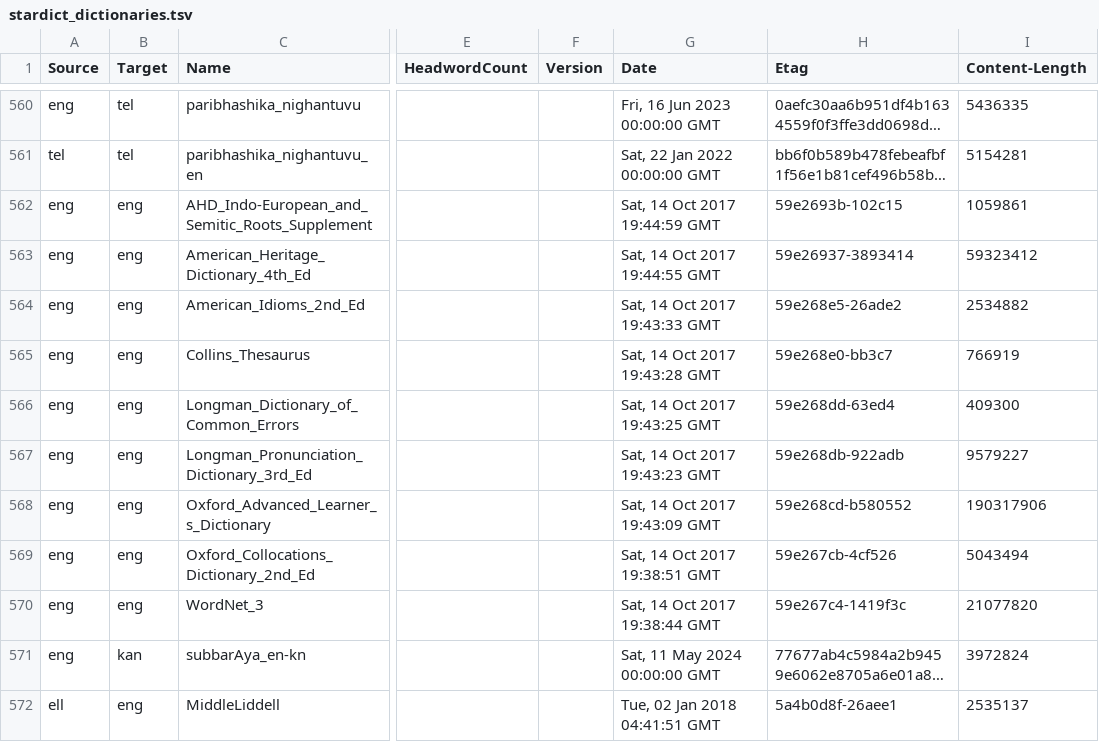
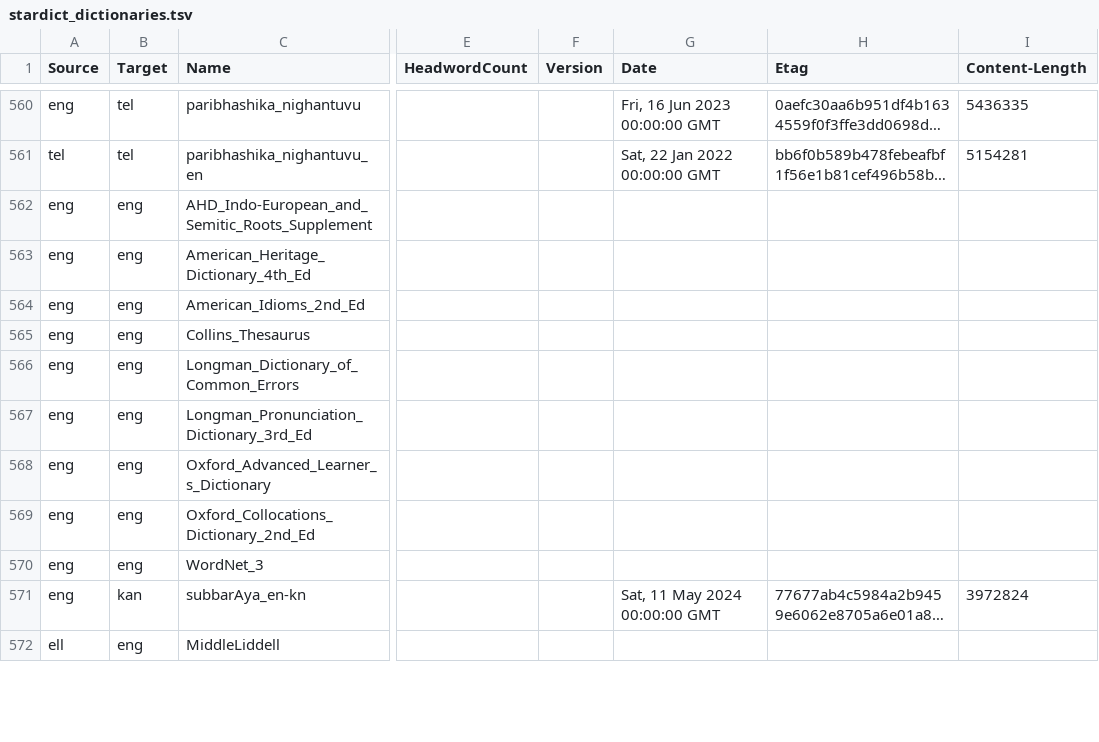
Before and after one commit to drdhaval2785/Stardict-lists, a TSV file: stardict_dictionaries.tsv, drawn as a sheet; only a part is shown, gaps mark what is left out; long unchanged cells end in …; the diff covers the shown part only; the diff names each change by its address in the sheet, - before the commit and + after, or states it on an @@ line.

Commit message:
regen as of 2026-07-19

```diff
--- a/stardict_dictionaries.tsv
+++ b/stardict_dictionaries.tsv
-G562 (Date): Sat, 14 Oct 2017 19:44:59 GMT
+G562 (Date): (empty)
-H562 (Etag): 59e2693b-102c15
+H562 (Etag): (empty)
-I562 (Content-Length): 1059861
+I562 (Content-Length): (empty)
-G563 (Date): Sat, 14 Oct 2017 19:44:55 GMT
+G563 (Date): (empty)
-H563 (Etag): 59e26937-3893414
+H563 (Etag): (empty)
-I563 (Content-Length): 59323412
+I563 (Content-Length): (empty)
-G564 (Date): Sat, 14 Oct 2017 19:43:33 GMT
+G564 (Date): (empty)
-H564 (Etag): 59e268e5-26ade2
+H564 (Etag): (empty)
-I564 (Content-Length): 2534882
+I564 (Content-Length): (empty)
-G565 (Date): Sat, 14 Oct 2017 19:43:28 GMT
+G565 (Date): (empty)
-H565 (Etag): 59e268e0-bb3c7
+H565 (Etag): (empty)
-I565 (Content-Length): 766919
+I565 (Content-Length): (empty)
-G566 (Date): Sat, 14 Oct 2017 19:43:25 GMT
+G566 (Date): (empty)
-H566 (Etag): 59e268dd-63ed4
+H566 (Etag): (empty)
-I566 (Content-Length): 409300
+I566 (Content-Length): (empty)
-G567 (Date): Sat, 14 Oct 2017 19:43:23 GMT
+G567 (Date): (empty)
-H567 (Etag): 59e268db-922adb
+H567 (Etag): (empty)
-I567 (Content-Length): 9579227
+I567 (Content-Length): (empty)
-G568 (Date): Sat, 14 Oct 2017 19:43:09 GMT
+G568 (Date): (empty)
-H568 (Etag): 59e268cd-b580552
+H568 (Etag): (empty)
-I568 (Content-Length): 190317906
+I568 (Content-Length): (empty)
-G569 (Date): Sat, 14 Oct 2017 19:38:51 GMT
+G569 (Date): (empty)
-H569 (Etag): 59e267cb-4cf526
+H569 (Etag): (empty)
-I569 (Content-Length): 5043494
+I569 (Content-Length): (empty)
-G570 (Date): Sat, 14 Oct 2017 19:38:44 GMT
+G570 (Date): (empty)
-H570 (Etag): 59e267c4-1419f3c
+H570 (Etag): (empty)
-I570 (Content-Length): 21077820
+I570 (Content-Length): (empty)
-G572 (Date): Tue, 02 Jan 2018 04:41:51 GMT
+G572 (Date): (empty)
-H572 (Etag): 5a4b0d8f-26aee1
+H572 (Etag): (empty)
-I572 (Content-Length): 2535137
+I572 (Content-Length): (empty)
```
Also changed, not shown: 6 edited cells elsewhere in this file.
